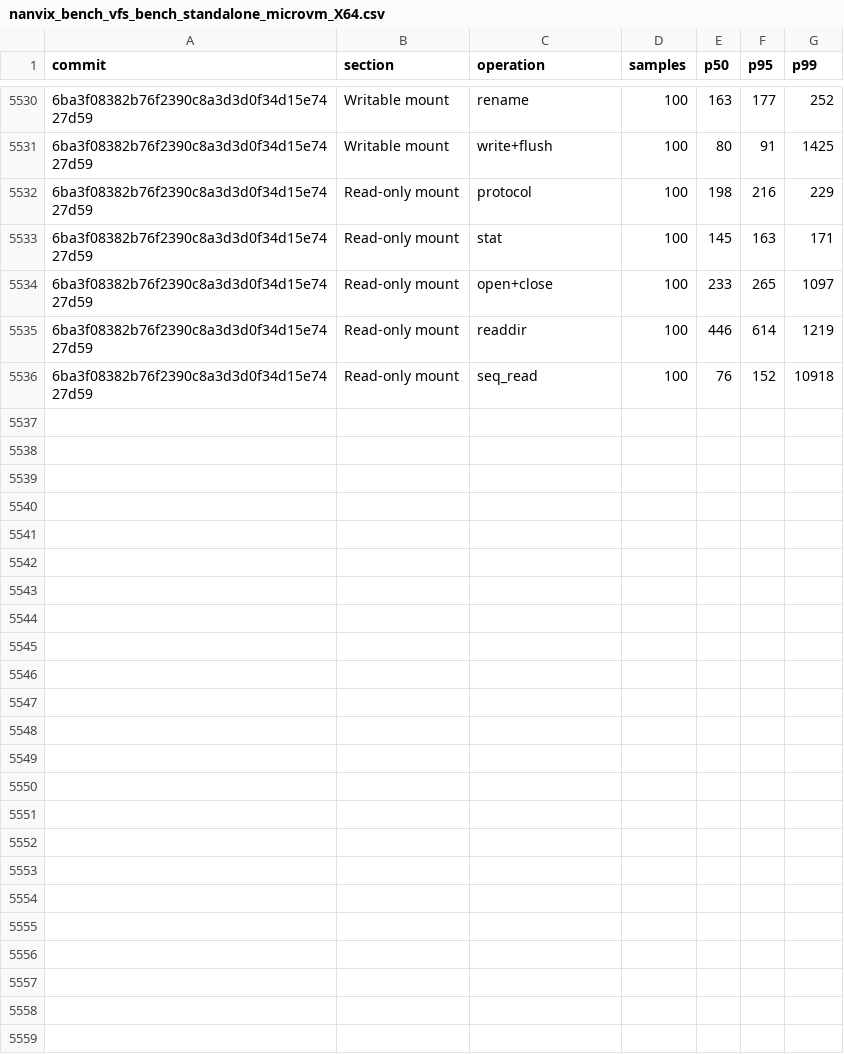
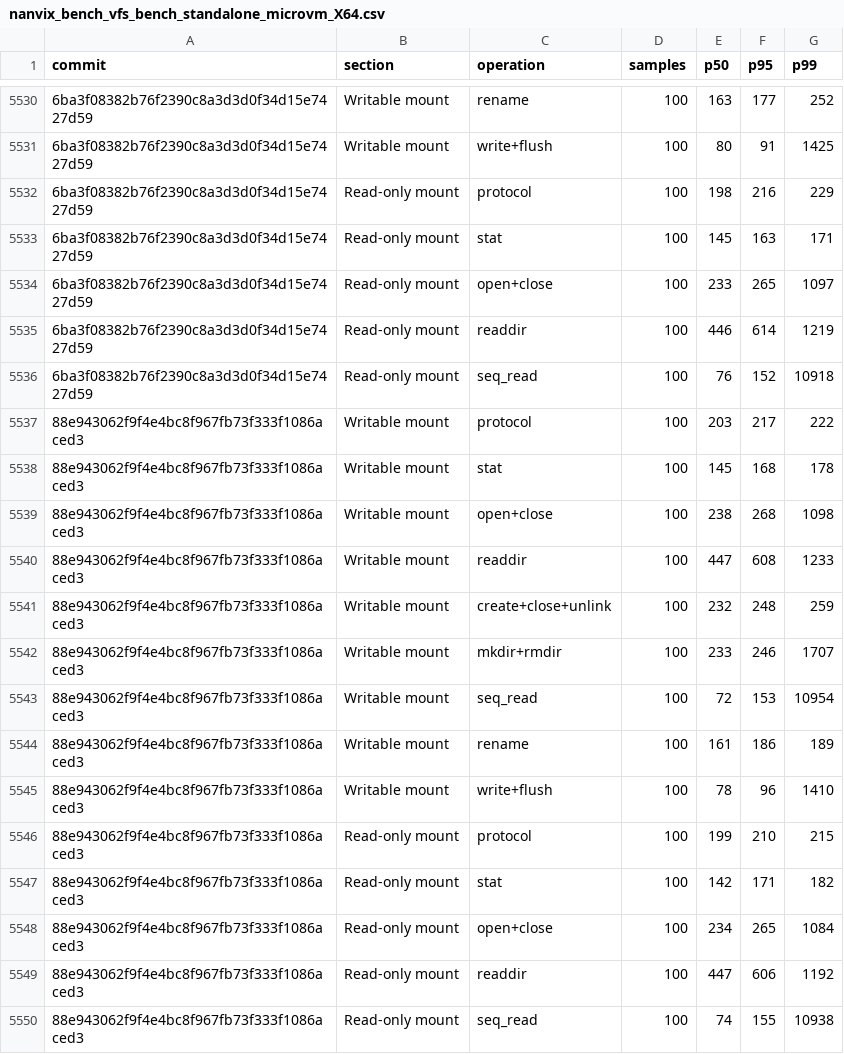
Before and after one commit to nanvix/nanvix, a CSV file: www/bench/data/linux-baremetal/nanvix_bench_vfs_bench_standalone_microvm_X64.csv, drawn as a sheet; only a part is shown, gaps mark what is left out; the diff names each change by its address in the sheet, - before the commit and + after, or states it on an @@ line.

```diff
--- a/www/bench/data/linux-baremetal/nanvix_bench_vfs_bench_standalone_microvm_X64.csv
+++ b/www/bench/data/linux-baremetal/nanvix_bench_vfs_bench_standalone_microvm_X64.csv
+row 5537: 88e943062f9f4e4bc8f967fb73f333f1086aced3 | Writable mount | protocol | 100 | 203 | 217 | 222
+row 5538: 88e943062f9f4e4bc8f967fb73f333f1086aced3 | Writable mount | stat | 100 | 145 | 168 | 178
+row 5539: 88e943062f9f4e4bc8f967fb73f333f1086aced3 | Writable mount | open+close | 100 | 238 | 268 | 1098
+row 5540: 88e943062f9f4e4bc8f967fb73f333f1086aced3 | Writable mount | readdir | 100 | 447 | 608 | 1233
+row 5541: 88e943062f9f4e4bc8f967fb73f333f1086aced3 | Writable mount | create+close+unlink | 100 | 232 | 248 | 259
+row 5542: 88e943062f9f4e4bc8f967fb73f333f1086aced3 | Writable mount | mkdir+rmdir | 100 | 233 | 246 | 1707
+row 5543: 88e943062f9f4e4bc8f967fb73f333f1086aced3 | Writable mount | seq_read | 100 | 72 | 153 | 10954
+row 5544: 88e943062f9f4e4bc8f967fb73f333f1086aced3 | Writable mount | rename | 100 | 161 | 186 | 189
+row 5545: 88e943062f9f4e4bc8f967fb73f333f1086aced3 | Writable mount | write+flush | 100 | 78 | 96 | 1410
+row 5546: 88e943062f9f4e4bc8f967fb73f333f1086aced3 | Read-only mount | protocol | 100 | 199 | 210 | 215
+row 5547: 88e943062f9f4e4bc8f967fb73f333f1086aced3 | Read-only mount | stat | 100 | 142 | 171 | 182
+row 5548: 88e943062f9f4e4bc8f967fb73f333f1086aced3 | Read-only mount | open+close | 100 | 234 | 265 | 1084
+row 5549: 88e943062f9f4e4bc8f967fb73f333f1086aced3 | Read-only mount | readdir | 100 | 447 | 606 | 1192
+row 5550: 88e943062f9f4e4bc8f967fb73f333f1086aced3 | Read-only mount | seq_read | 100 | 74 | 155 | 10938
```
Also changed, not shown: www/bench/data/linux-baremetal/nanvix_bench_snapshot_restore_standalone_microvm_X64.csv, www/bench/data/linux-baremetal/nanvix_bench_syscall_bench_standalone_microvm_X64.csv, 6 other files.
